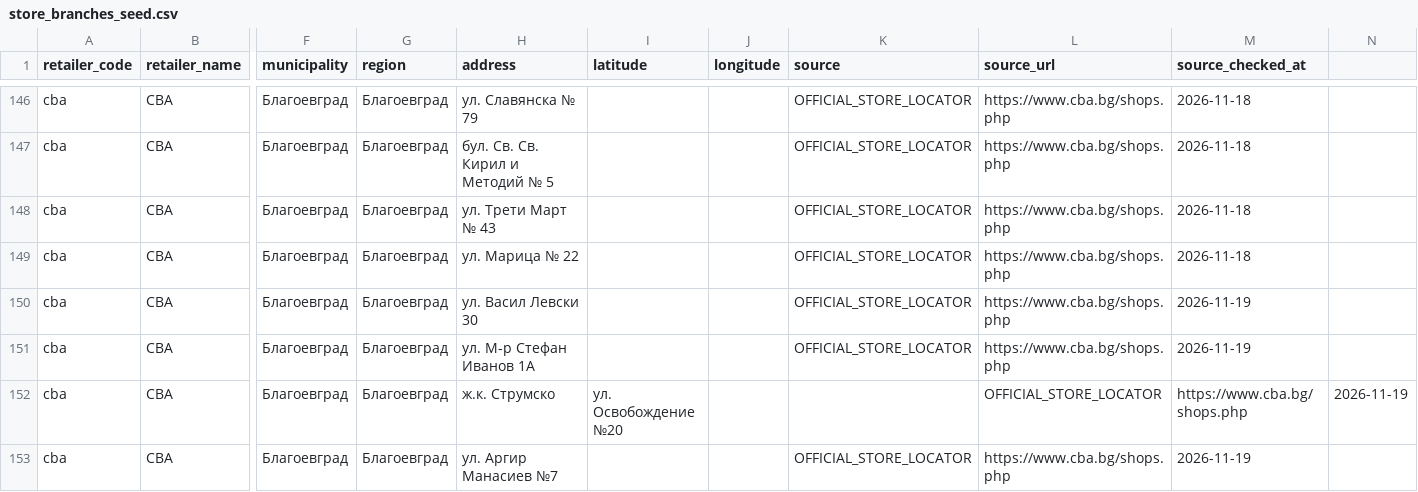
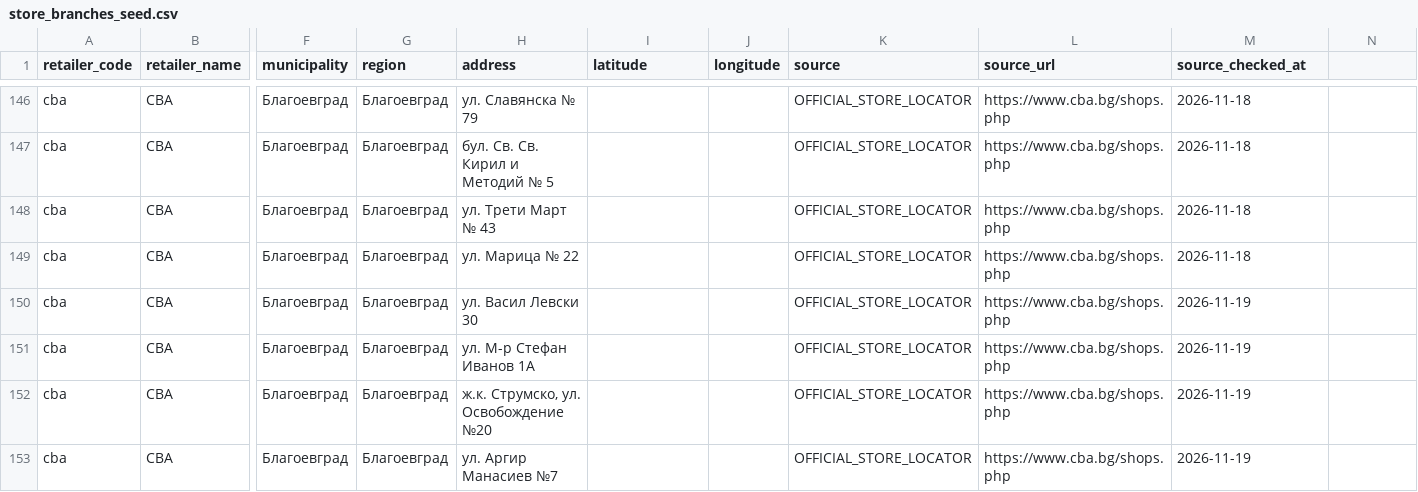
Before and after one commit to Per5on/spestoslav, a CSV file: data/store_branches_seed.csv, drawn as a sheet; only a part is shown, gaps mark what is left out; the diff names each change by its address in the sheet, - before the commit and + after, or states it on an @@ line.

Commit message:
inventory: quote comma-containing CBA address in CSV

```diff
--- a/data/store_branches_seed.csv
+++ b/data/store_branches_seed.csv
-H152 (address): ж.к. Струмско
+H152 (address): ж.к. Струмско, ул. Освобождение №20
-I152 (latitude): ул. Освобождение №20
+I152 (latitude): (empty)
-K152 (source): (empty)
+K152 (source): OFFICIAL_STORE_LOCATOR
-L152 (source_url): OFFICIAL_STORE_LOCATOR
+L152 (source_url): https://www.cba.bg/shops.php
-M152 (source_checked_at): https://www.cba.bg/shops.php
+M152 (source_checked_at): 2026-11-19
-N152: 2026-11-19
+N152: (empty)
```
